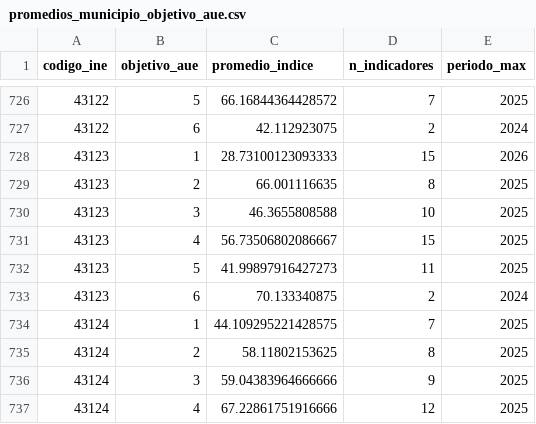
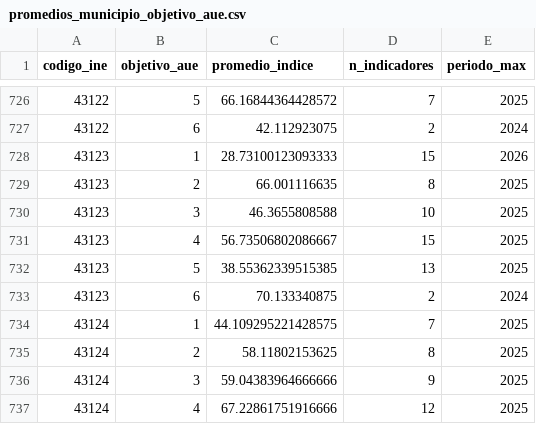
Before and after one commit to sdgviz/observatorio-tarragona-datos, a CSV file: dataset/promedios_municipio_objetivo_aue.csv, drawn as a sheet; only a part is shown, gaps mark what is left out.

```diff
--- a/dataset/promedios_municipio_objetivo_aue.csv
+++ b/dataset/promedios_municipio_objetivo_aue.csv
@@ -731,3 +731,3 @@ codigo_ine,objetivo_aue,promedio_indice,n_indicadores,periodo_max
 43123,4,56.73506802086667,15,2025
-43123,5,41.99897916427273,11,2025
+43123,5,38.55362339515385,13,2025
 43123,6,70.133340875,2,2024
```
Also changed, not shown: dataset/diccionario.csv, dataset/metadatos_agendas.csv, 3 other files.
